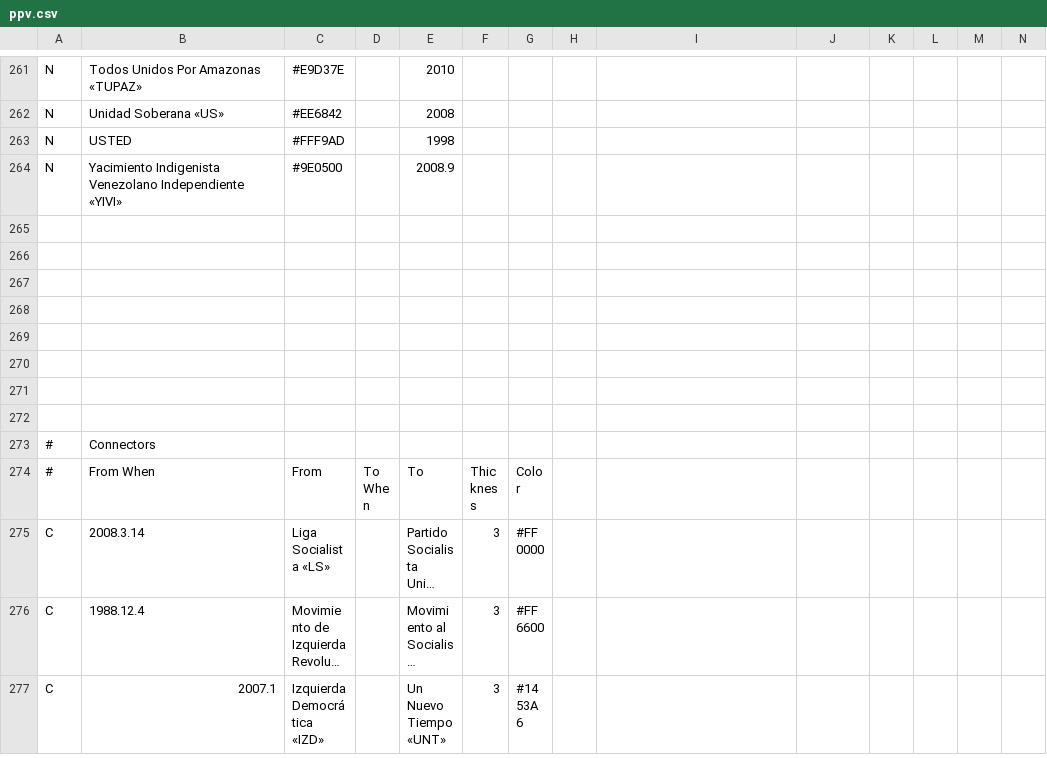
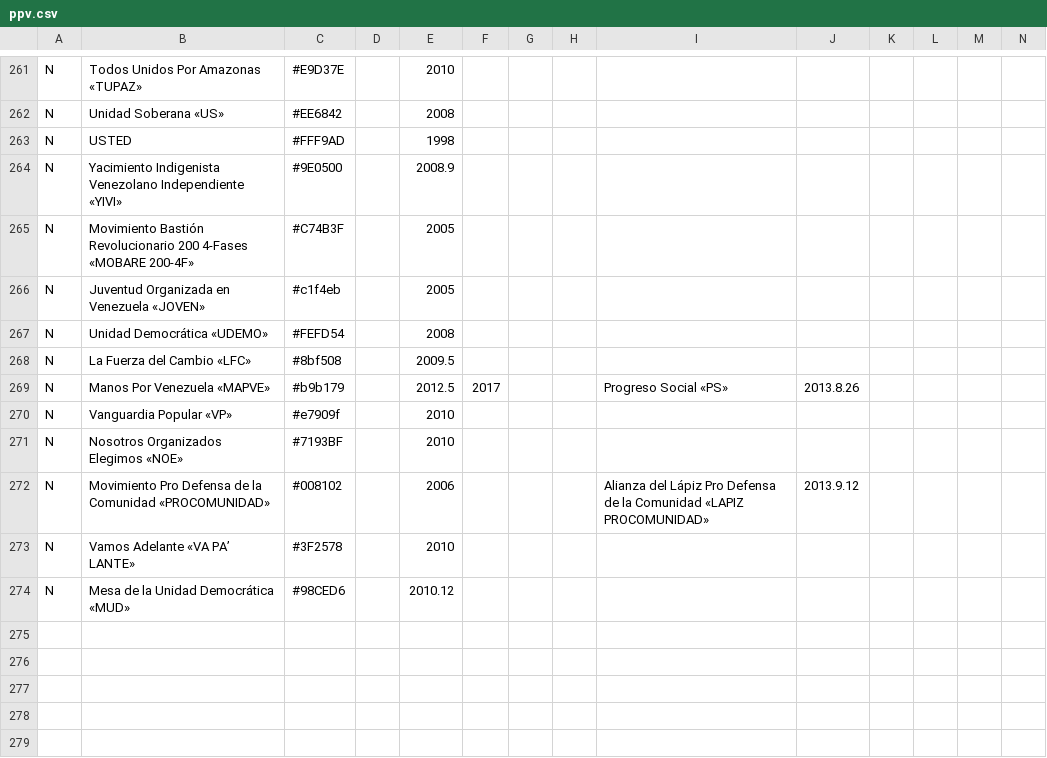
Before and after one commit to davidhdz/ppvTimeline, a CSV file: ppv.csv, drawn as a sheet; only a part is shown, gaps mark what is left out; the shorter side is filled out with more unchanged rows; long unchanged cells end in …; rows hold the shown columns only; the diff names each change by its address in the sheet, - before the commit and + after, or states it on an @@ line.

```diff
--- a/ppv.csv
+++ b/ppv.csv
+row 265: N | Movimiento Bastión Revolucionario 200 4-Fases «MOBARE 200-4F» | #C74B3F |  | 2005
+row 266: N | Juventud Organizada en Venezuela «JOVEN» | #c1f4eb |  | 2005
+row 267: N | Unidad Democrática «UDEMO» | #FEFD54 |  | 2008
+row 268: N | La Fuerza del Cambio «LFC» | #8bf508 |  | 2009.5
+row 269: N | Manos Por Venezuela «MAPVE» | #b9b179 |  | 2012.5 | 2017 |  |  | Progreso Social «PS» | 2013.8.26
+row 270: N | Vanguardia Popular «VP» | #e7909f |  | 2010
+row 271: N | Nosotros Organizados Elegimos «NOE» | #7193BF |  | 2010
+row 272: N | Movimiento Pro Defensa de la Comunidad «PROCOMUNIDAD» | #008102 |  | 2006 |  |  |  | Alianza del Lápiz Pro Defensa de la Comunidad «LAPIZ PROCOMUNIDAD» | 2013.9.12
+row 273: N | Vamos Adelante «VA PA’ LANTE» | #3F2578 |  | 2010
+row 274: N | Mesa de la Unidad Democrática «MUD» | #98CED6 |  | 2010.12
+row 275: (empty)
+row 276: (empty)
```
Also changed, not shown: 3 other files.
